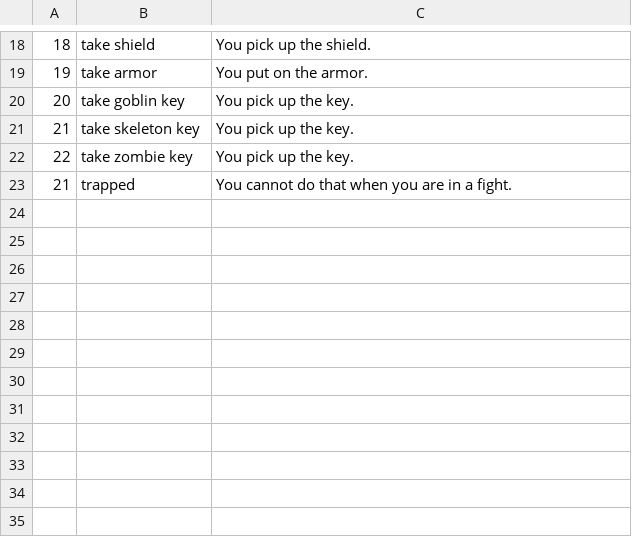
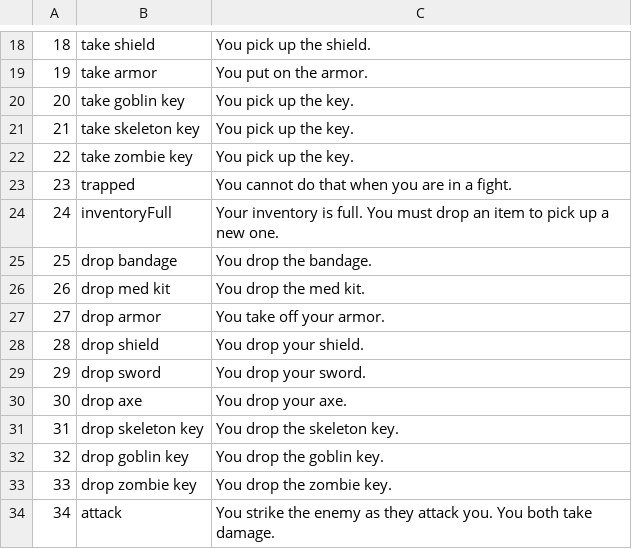
Before and after one commit to therbine/CS320-Sp19-Team-therbine-mreinhart-ehostler1, a CSV file: src/database/persist/res/Descriptions.csv, drawn as a sheet; only a part is shown, gaps mark what is left out; the diff names each change by its address in the sheet, - before the commit and + after, or states it on an @@ line.

Commit message:
Added more descriptions

```diff
--- a/src/database/persist/res/Descriptions.csv
+++ b/src/database/persist/res/Descriptions.csv
@@ column A renumbered in row 23 @@
+row 24: 24 | inventoryFull | Your inventory is full. You must drop an item to pick up a new one.
+row 25: 25 | drop bandage | You drop the bandage.
+row 26: 26 | drop med kit | You drop the med kit.
+row 27: 27 | drop armor | You take off your armor.
+row 28: 28 | drop shield | You drop your shield.
+row 29: 29 | drop sword | You drop your sword.
+row 30: 30 | drop axe | You drop your axe.
+row 31: 31 | drop skeleton key | You drop the skeleton key.
+row 32: 32 | drop goblin key | You drop the goblin key.
+row 33: 33 | drop zombie key | You drop the zombie key.
+row 34: 34 | attack | You strike the enemy as they attack you. You both take damage.
```
